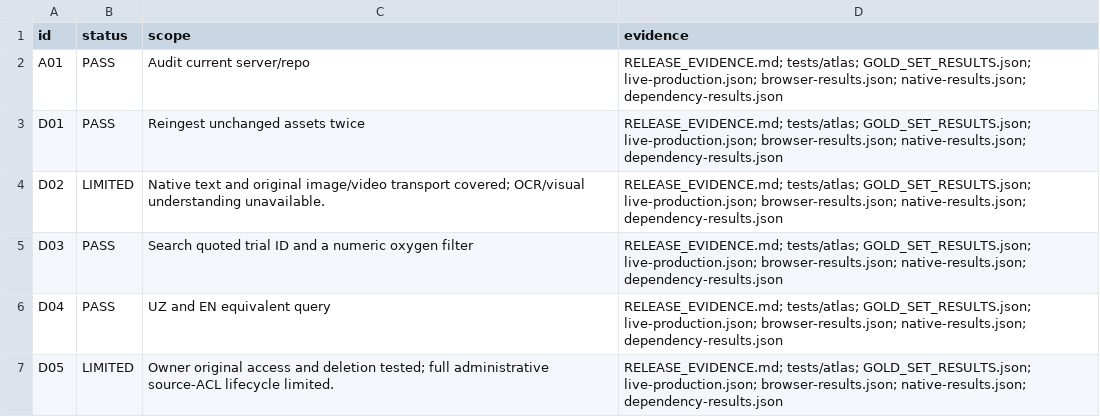
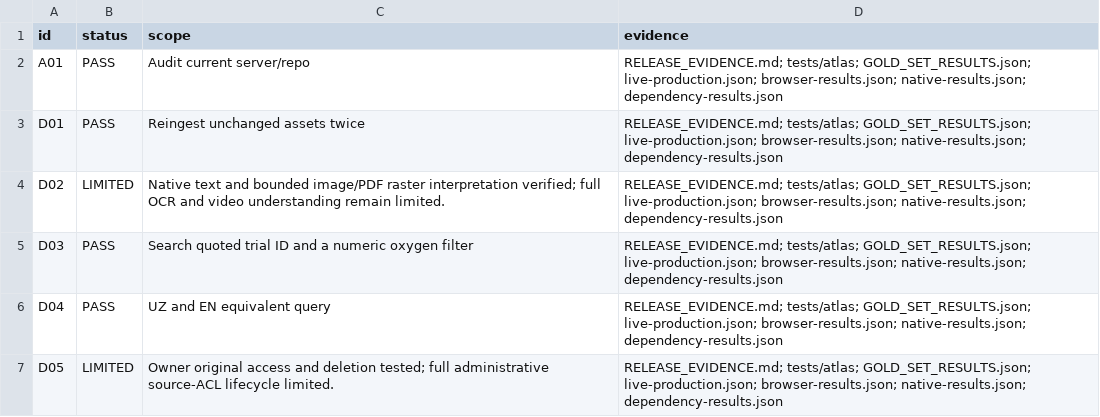
Before and after one commit to tangriyevafotima0-crypto/Hacathon, a CSV file: docs/skyforge-build/ACCEPTANCE_RESULTS.csv, drawn as a sheet; only a part is shown.

```diff
--- a/docs/skyforge-build/ACCEPTANCE_RESULTS.csv
+++ b/docs/skyforge-build/ACCEPTANCE_RESULTS.csv
@@ -3,3 +3,3 @@ A01,PASS,Audit current server/repo,RELEASE_EVIDENCE.md; tests/atlas; GOLD_SET_RE
 D01,PASS,Reingest unchanged assets twice,RELEASE_EVIDENCE.md; tests/atlas; GOLD_SET_RESULTS.json; live-production.json; browser-results.json; native-results.json; dependency-results.json
-D02,LIMITED,Native text and original image/video transport covered; OCR/visual understanding unavailable.,RELEASE_EVIDENCE.md; tests/atlas; GOLD_SET_RESULTS.json; live-production.json; browser-results.json; native-results.json; dependency-results.json
+D02,LIMITED,Native text and bounded image/PDF raster interpretation verified; full OCR and video understanding remain limited.,RELEASE_EVIDENCE.md; tests/atlas; GOLD_SET_RESULTS.json; live-production.json; browser-results.json; native-results.json; dependency-results.json
 D03,PASS,Search quoted trial ID and a numeric oxygen filter,RELEASE_EVIDENCE.md; tests/atlas; GOLD_SET_RESULTS.json; live-production.json; browser-results.json; native-results.json; dependency-results.json
```
Also changed, not shown: 13 other files.
